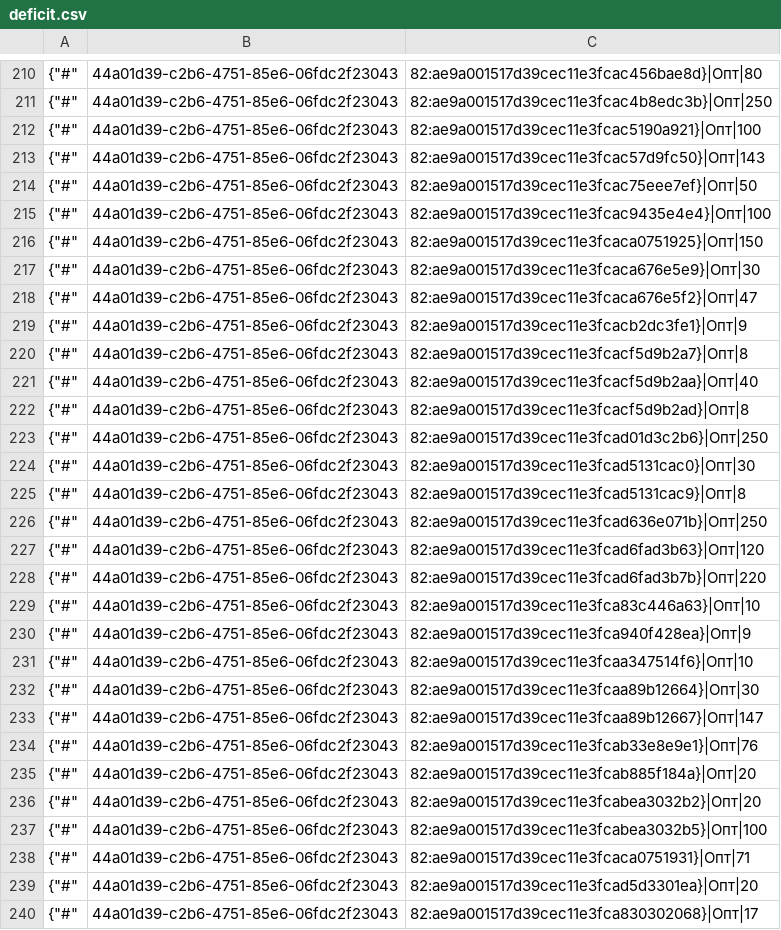
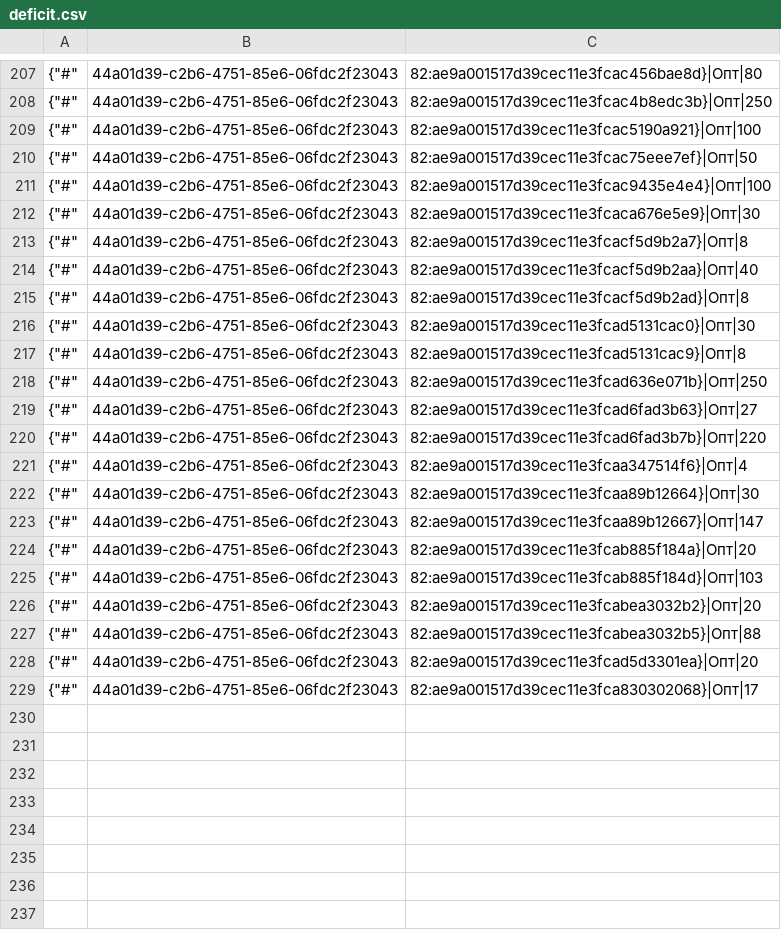
Before and after one commit to TorsionGroup/decort_shop, a CSV file: decort_shop/shop/api/cache/deficit.csv, drawn as a sheet; only a part is shown, gaps mark what is left out; the diff covers the shown part only.

```diff
--- a/decort_shop/shop/api/cache/deficit.csv
+++ b/decort_shop/shop/api/cache/deficit.csv
@@ -212,9 +209,5 @@
 {"#",44a01d39-c2b6-4751-85e6-06fdc2f23043,82:ae9a001517d39cec11e3fcac5190a921}|Опт|100
-{"#",44a01d39-c2b6-4751-85e6-06fdc2f23043,82:ae9a001517d39cec11e3fcac57d9fc50}|Опт|143
 {"#",44a01d39-c2b6-4751-85e6-06fdc2f23043,82:ae9a001517d39cec11e3fcac75eee7ef}|Опт|50
 {"#",44a01d39-c2b6-4751-85e6-06fdc2f23043,82:ae9a001517d39cec11e3fcac9435e4e4}|Опт|100
-{"#",44a01d39-c2b6-4751-85e6-06fdc2f23043,82:ae9a001517d39cec11e3fcaca0751925}|Опт|150
 {"#",44a01d39-c2b6-4751-85e6-06fdc2f23043,82:ae9a001517d39cec11e3fcaca676e5e9}|Опт|30
-{"#",44a01d39-c2b6-4751-85e6-06fdc2f23043,82:ae9a001517d39cec11e3fcaca676e5f2}|Опт|47
-{"#",44a01d39-c2b6-4751-85e6-06fdc2f23043,82:ae9a001517d39cec11e3fcacb2dc3fe1}|Опт|9
 {"#",44a01d39-c2b6-4751-85e6-06fdc2f23043,82:ae9a001517d39cec11e3fcacf5d9b2a7}|Опт|8
@@ -222,3 +215,2 @@
 {"#",44a01d39-c2b6-4751-85e6-06fdc2f23043,82:ae9a001517d39cec11e3fcacf5d9b2ad}|Опт|8
-{"#",44a01d39-c2b6-4751-85e6-06fdc2f23043,82:ae9a001517d39cec11e3fcad01d3c2b6}|Опт|250
 {"#",44a01d39-c2b6-4751-85e6-06fdc2f23043,82:ae9a001517d39cec11e3fcad5131cac0}|Опт|30
@@ -226,14 +218,11 @@
 {"#",44a01d39-c2b6-4751-85e6-06fdc2f23043,82:ae9a001517d39cec11e3fcad636e071b}|Опт|250
-{"#",44a01d39-c2b6-4751-85e6-06fdc2f23043,82:ae9a001517d39cec11e3fcad6fad3b63}|Опт|120
+{"#",44a01d39-c2b6-4751-85e6-06fdc2f23043,82:ae9a001517d39cec11e3fcad6fad3b63}|Опт|27
 {"#",44a01d39-c2b6-4751-85e6-06fdc2f23043,82:ae9a001517d39cec11e3fcad6fad3b7b}|Опт|220
-{"#",44a01d39-c2b6-4751-85e6-06fdc2f23043,82:ae9a001517d39cec11e3fca83c446a63}|Опт|10
-{"#",44a01d39-c2b6-4751-85e6-06fdc2f23043,82:ae9a001517d39cec11e3fca940f428ea}|Опт|9
-{"#",44a01d39-c2b6-4751-85e6-06fdc2f23043,82:ae9a001517d39cec11e3fcaa347514f6}|Опт|10
+{"#",44a01d39-c2b6-4751-85e6-06fdc2f23043,82:ae9a001517d39cec11e3fcaa347514f6}|Опт|4
 {"#",44a01d39-c2b6-4751-85e6-06fdc2f23043,82:ae9a001517d39cec11e3fcaa89b12664}|Опт|30
 {"#",44a01d39-c2b6-4751-85e6-06fdc2f23043,82:ae9a001517d39cec11e3fcaa89b12667}|Опт|147
-{"#",44a01d39-c2b6-4751-85e6-06fdc2f23043,82:ae9a001517d39cec11e3fcab33e8e9e1}|Опт|76
 {"#",44a01d39-c2b6-4751-85e6-06fdc2f23043,82:ae9a001517d39cec11e3fcab885f184a}|Опт|20
+{"#",44a01d39-c2b6-4751-85e6-06fdc2f23043,82:ae9a001517d39cec11e3fcab885f184d}|Опт|103
 {"#",44a01d39-c2b6-4751-85e6-06fdc2f23043,82:ae9a001517d39cec11e3fcabea3032b2}|Опт|20
-{"#",44a01d39-c2b6-4751-85e6-06fdc2f23043,82:ae9a001517d39cec11e3fcabea3032b5}|Опт|100
-{"#",44a01d39-c2b6-4751-85e6-06fdc2f23043,82:ae9a001517d39cec11e3fcaca0751931}|Опт|71
+{"#",44a01d39-c2b6-4751-85e6-06fdc2f23043,82:ae9a001517d39cec11e3fcabea3032b5}|Опт|88
 {"#",44a01d39-c2b6-4751-85e6-06fdc2f23043,82:ae9a001517d39cec11e3fcad5d3301ea}|Опт|20
```
Also changed, not shown: 3 added rows, 6 removed rows and 18 edited cells elsewhere in this file, decort_shop/shop/api/cache/balances.csv, decort_shop/shop/api/cache/brands.csv, 11 other files.
